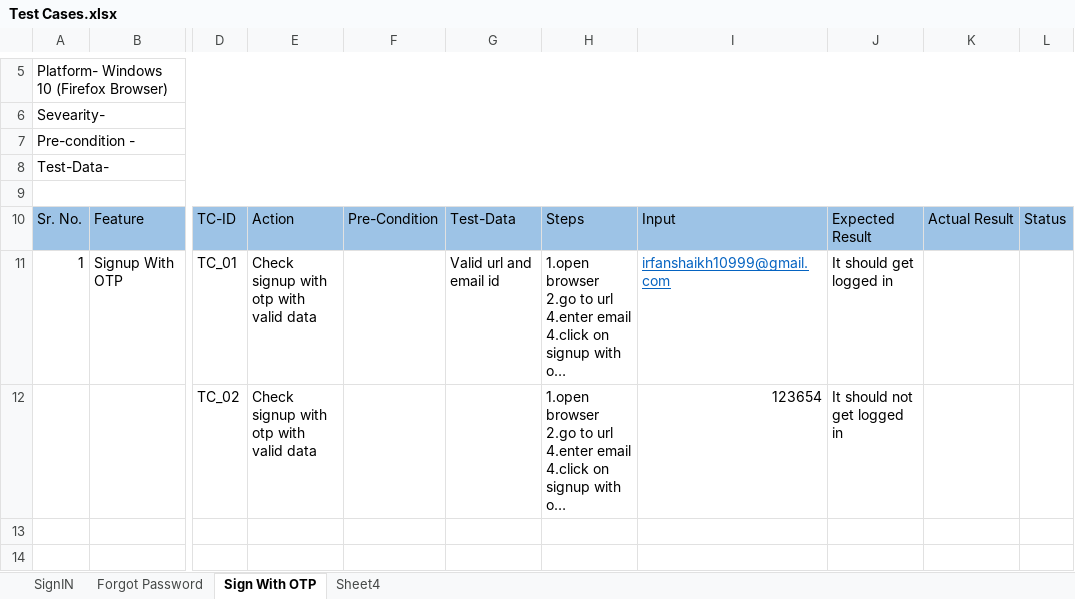
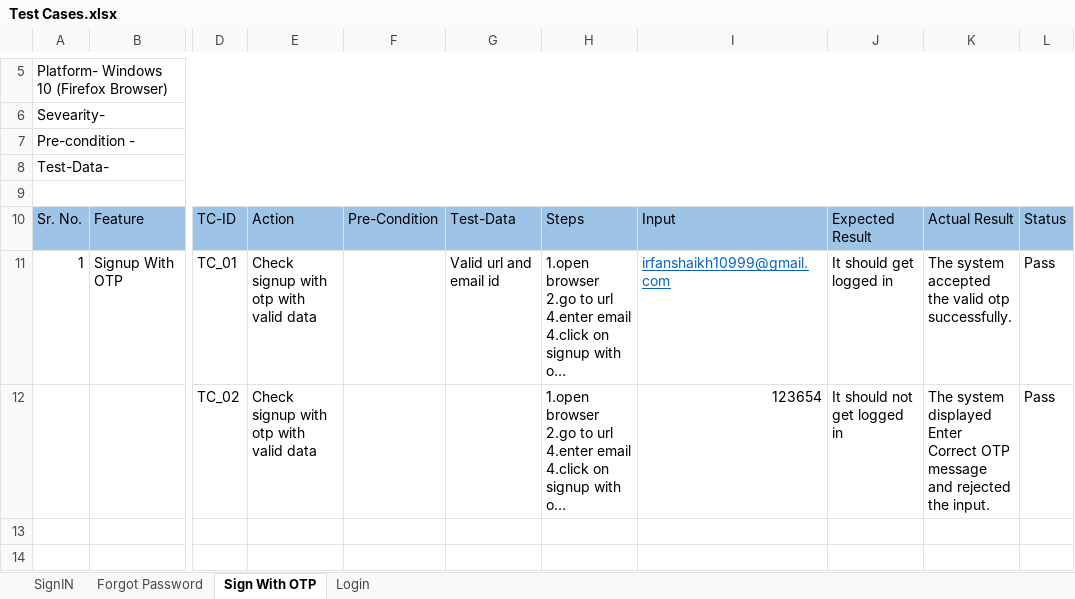
Before and after one commit to Irfu10999/NmapAutomationTest, an Excel workbook: Manual Test Case file folder/Test Cases.xlsx, sheet Sign With OTP, drawn as a sheet; only a part is shown, gaps mark what is left out; long unchanged cells end in …; values as stored, in another font and other column widths than the file's, no borders; the diff names each change by its address in the sheet, - before the commit and + after, or states it on an @@ line.

```diff
--- a/Manual Test Case file folder/Test Cases.xlsx (sheet Sign With OTP)
+++ b/Manual Test Case file folder/Test Cases.xlsx (sheet Sign With OTP)
-sheet tab: Sheet4
+sheet tab: Login
-K11: (empty)
+K11: The system accepted the valid otp successfully.
-L11:L12: (empty)
+L11:L12: Pass
-K12: (empty)
+K12: The system displayed Enter Correct OTP message and rejected the input.
```
Also changed, not shown: sheet SignIN, sheet Forgot Password, sheet Login, 4 other files.
